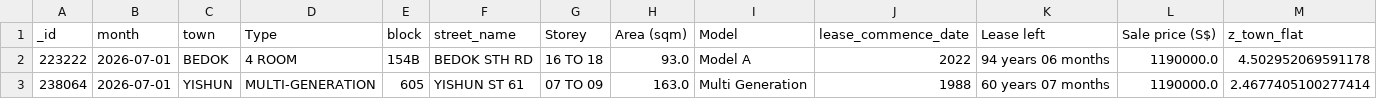
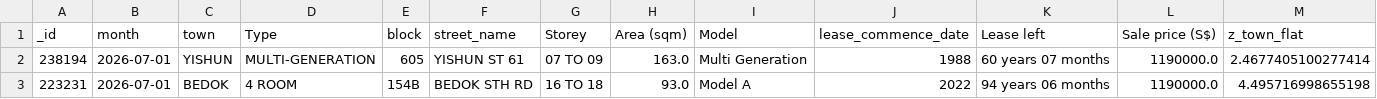
Before and after one commit to wongpeiting/alamak-flats, a CSV file: wtf_flats.csv, drawn as a sheet; only a part is shown; removed rows and columns are numbered as before the commit, all else as after; rows hold the shown columns only; the diff names each change by its address in the sheet, - before the commit and + after, or states it on an @@ line.

```diff
--- a/wtf_flats.csv
+++ b/wtf_flats.csv
-row 2: 223222 | 2026-07-01 | BEDOK | 4 ROOM | 154B | BEDOK STH RD | 16 TO 18 | 93.0 | Model A | 2022 | 94 years 06 months | 1190000.0 | 4.502952069591178
-A2 (_id): 238064
+A2 (_id): 238194
+row 3: 223231 | 2026-07-01 | BEDOK | 4 ROOM | 154B | BEDOK STH RD | 16 TO 18 | 93.0 | Model A | 2022 | 94 years 06 months | 1190000.0 | 4.495716998655198
```
Also changed, not shown: 1 other file.
